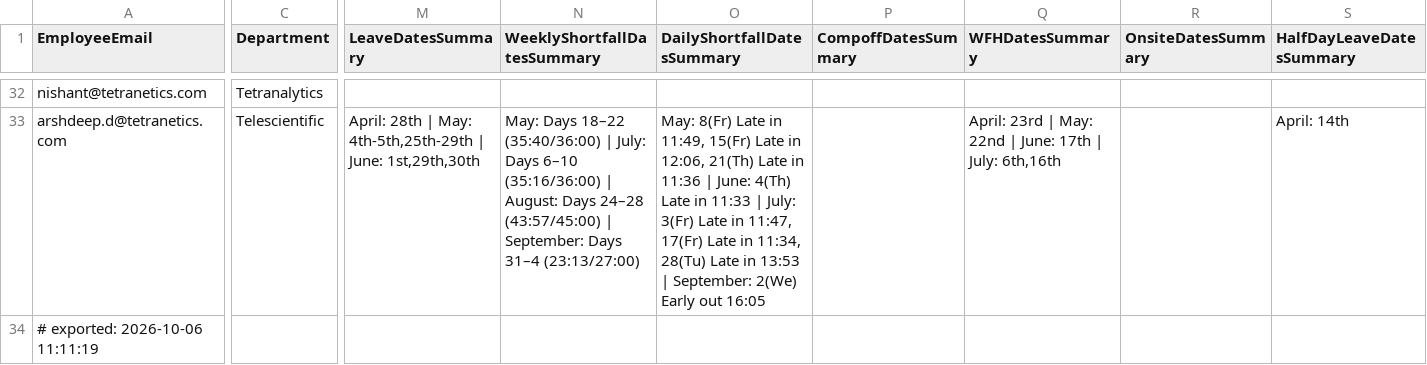
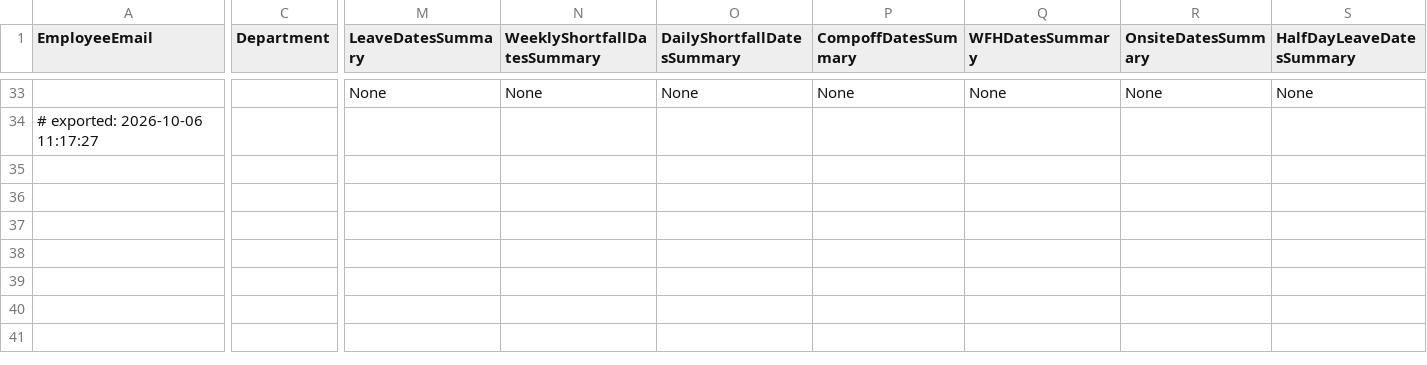
Before and after one commit to buvi-tetranetics/tetranetics-hr-portal, a CSV file: powerapps_data.csv, drawn as a sheet; only a part is shown, gaps mark what is left out; removed rows and columns are numbered as before the commit, all else as after; rows hold the shown columns only; the diff covers the shown part only; the diff names each change by its address in the sheet, - before the commit and + after, or states it on an @@ line.

Commit message:
Update leave data

```diff
--- a/powerapps_data.csv
+++ b/powerapps_data.csv
-A33 (EmployeeEmail): nishant@tetranetics.com
+A33 (EmployeeEmail): (empty)
-C33 (Department): Tetranalytics
+C33 (Department): (empty)
-M33 (LeaveDatesSummary): (empty)
+M33 (LeaveDatesSummary): None
-N33 (WeeklyShortfallDatesSummary): (empty)
+N33 (WeeklyShortfallDatesSummary): None
-O33 (DailyShortfallDatesSummary): (empty)
+O33 (DailyShortfallDatesSummary): None
-P33 (CompoffDatesSummary): (empty)
+P33 (CompoffDatesSummary): None
-Q33 (WFHDatesSummary): (empty)
+Q33 (WFHDatesSummary): None
-R33 (OnsiteDatesSummary): (empty)
+R33 (OnsiteDatesSummary): None
-S33 (HalfDayLeaveDatesSummary): (empty)
+S33 (HalfDayLeaveDatesSummary): None
-row 33: arshdeep.d@tetranetics.com | Telescientific | April: 28th | May: 4th-5th,25th-29th | June: 1st,29th,30th | May: Days 18–22 (35:40/36:00) | July: Days 6–10 (35:16/36:00) | August: Days 24–28 (43:57/45:00) | September: Days 31–4 (23:13/27:00) | May: 8(Fr) Late in 11:49, 15(Fr) Late in 12:06, 21(Th) Late in 11:36 | June: 4(Th) Late in 11:33 | July: 3(Fr) Late in 11:47, 17(Fr) Late in 11:34, 28(Tu) Late in 13:53 | September: 2(We) Early out 16:05 |  | April: 23rd | May: 22nd | June: 17th | July: 6th,16th |  | April: 14th
-A34 (EmployeeEmail): # exported: 2026-10-06 11:11:19
+A34 (EmployeeEmail): # exported: 2026-10-06 11:17:27
```
Also changed, not shown: 2 added rows, 1 removed row and 56 edited cells elsewhere in this file, daily_punch.csv.
